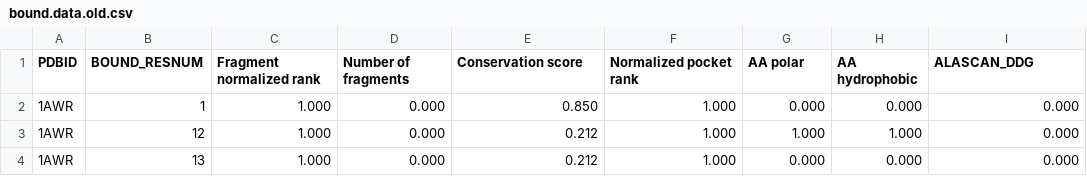
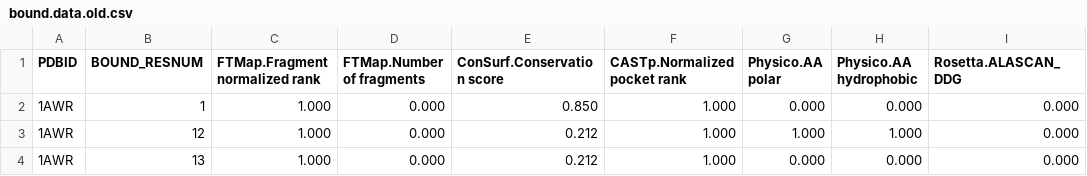
Before and after one commit to assaff/peptalk, a CSV file: classifiers/bound.data.old.csv, drawn as a sheet; only a part is shown.

Commit message:
reorganized data sets, flexible creation of configs

```diff
--- a/classifiers/bound.data.old.csv
+++ b/classifiers/bound.data.old.csv
@@ -1,2 +1,2 @@
-PDBID,BOUND_RESNUM,Fragment normalized rank,Number of fragments,Conservation score,Normalized pocket rank,AA polar,AA hydrophobic,ALASCAN_DDG
+PDBID,BOUND_RESNUM,FTMap.Fragment normalized rank,FTMap.Number of fragments,ConSurf.Conservation score,CASTp.Normalized pocket rank,Physico.AA polar,Physico.AA hydrophobic,Rosetta.ALASCAN_DDG
 1AWR,1,1.000,0.000,0.850,1.000,0.000,0.000,0.000
```
Also changed, not shown: classifiers/unbound.data.old.csv, 12 other files.
